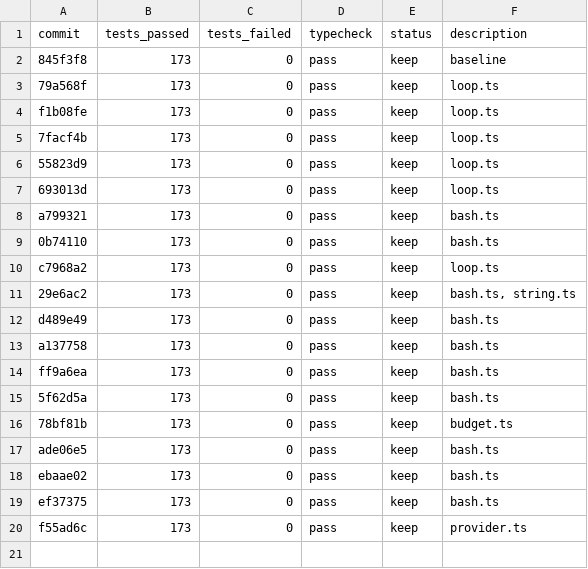
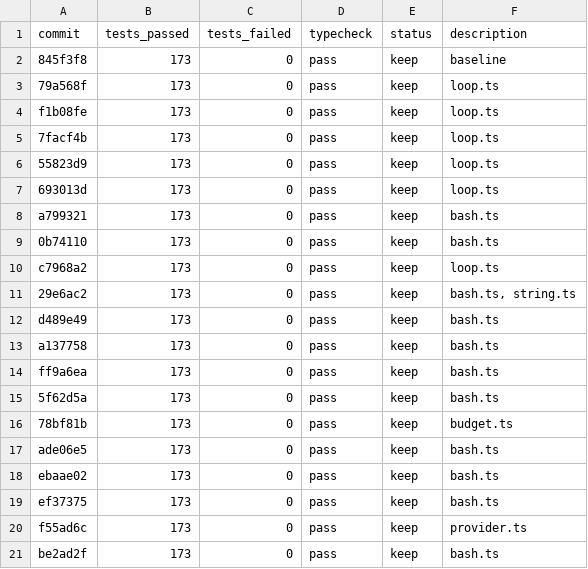
Before and after one commit to tylergibbs1/evolve, a TSV file: results.tsv, drawn as a sheet.

Commit message:
bash.ts

```diff
--- a/results.tsv
+++ b/results.tsv
@@ -20 +20,2 @@ ef37375	173	0	pass	keep	bash.ts
 f55ad6c	173	0	pass	keep	provider.ts
+be2ad2f	173	0	pass	keep	bash.ts
```
Also changed, not shown: 1 other file.
